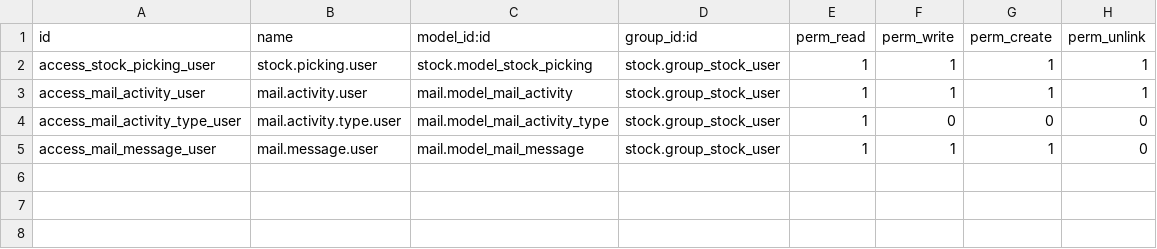
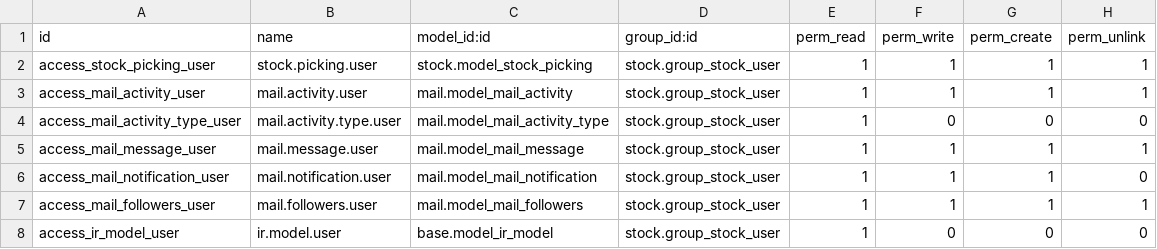
Before and after one commit to Mshakkir/odoo19-project, a CSV file: warehouse_transfer_automation/security/ir.model.access.csv, drawn as a sheet.

```diff
--- a/warehouse_transfer_automation/security/ir.model.access.csv
+++ b/warehouse_transfer_automation/security/ir.model.access.csv
@@ -4,2 +4,5 @@ access_mail_activity_user,mail.activity.user,mail.model_mail_activity,stock.grou
 access_mail_activity_type_user,mail.activity.type.user,mail.model_mail_activity_type,stock.group_stock_user,1,0,0,0
-access_mail_message_user,mail.message.user,mail.model_mail_message,stock.group_stock_user,1,1,1,0
+access_mail_message_user,mail.message.user,mail.model_mail_message,stock.group_stock_user,1,1,1,1
+access_mail_notification_user,mail.notification.user,mail.model_mail_notification,stock.group_stock_user,1,1,1,0
+access_mail_followers_user,mail.followers.user,mail.model_mail_followers,stock.group_stock_user,1,1,1,1
+access_ir_model_user,ir.model.user,base.model_ir_model,stock.group_stock_user,1,0,0,0
```
Also changed, not shown: 3 other files.
